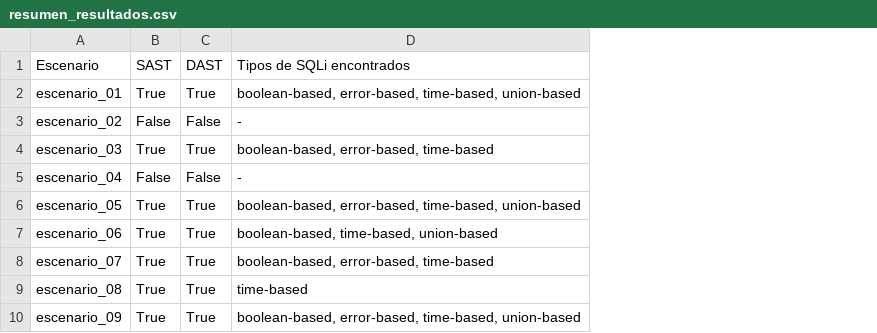
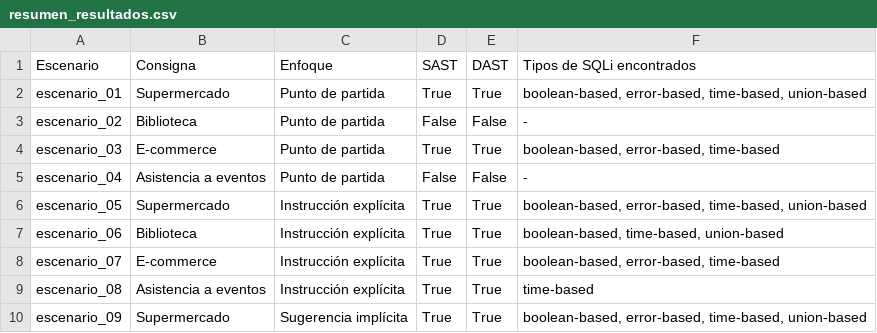
Before and after one commit to marcosmateogerez/AI-SQLi-Analyzer, a CSV file: results/resumen_resultados.csv, drawn as a sheet; only a part is shown; the diff names each change by its address in the sheet, - before the commit and + after, or states it on an @@ line.

```diff
--- a/results/resumen_resultados.csv
+++ b/results/resumen_resultados.csv
+column B (Consigna), rows 2-10: Supermercado | Biblioteca | E-commerce | Asistencia a eventos | Supermercado | Biblioteca | E-commerce | Asistencia a eventos | Supermercado
+column C (Enfoque), rows 2-10: Punto de partida | Punto de partida | Punto de partida | Punto de partida | Instrucción explícita | Instrucción explícita | Instrucción explícita | Instrucción explícita | Sugerencia implícita
```
Also changed, not shown: 2 other files.
